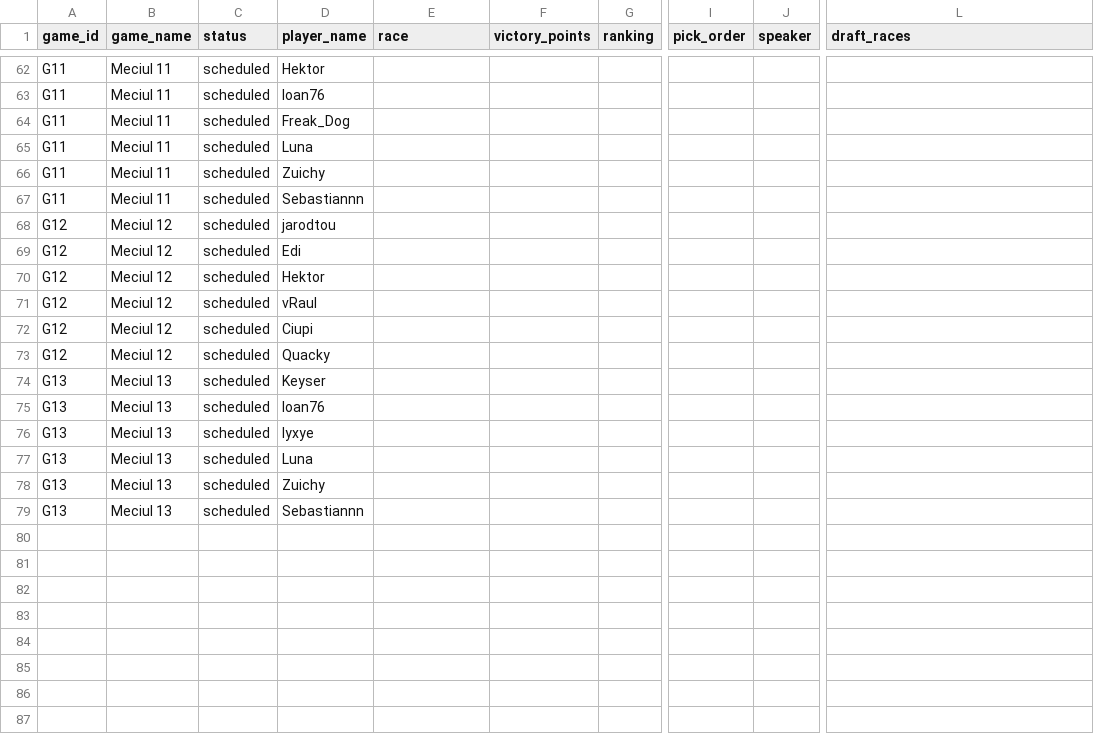
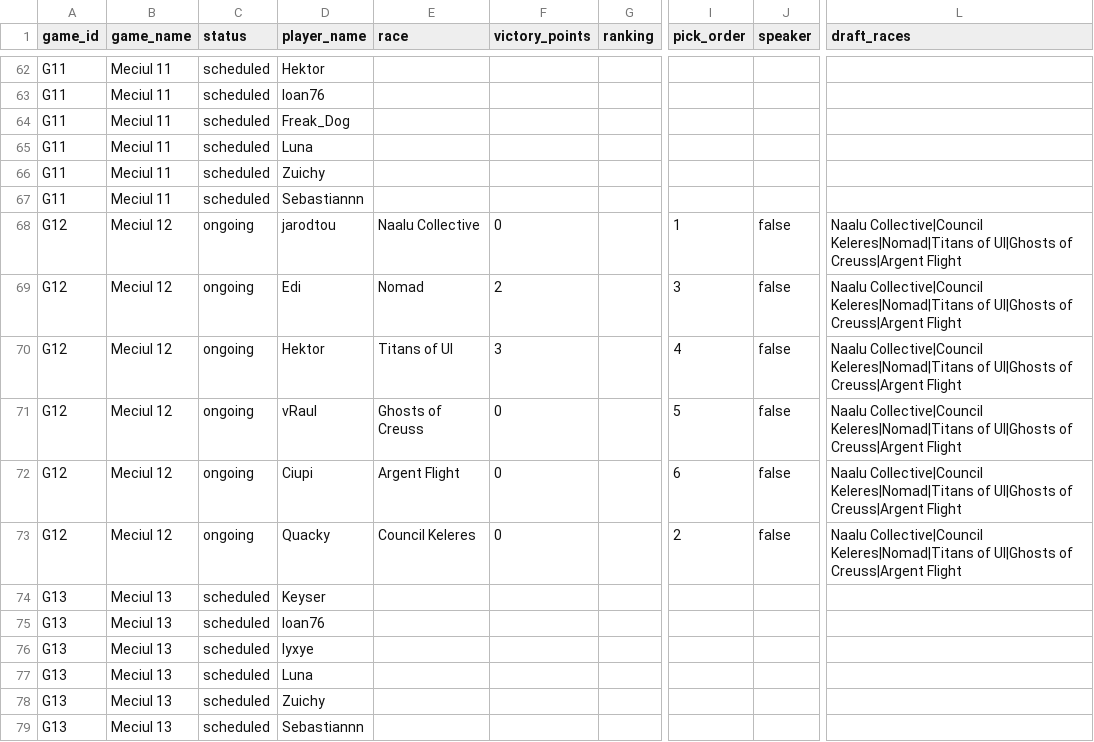
Before and after one commit to hansagif/ti4-reporter, a CSV file: season2/data/games.csv, drawn as a sheet; only a part is shown, gaps mark what is left out; the diff names each change by its address in the sheet, - before the commit and + after, or states it on an @@ line.

Commit message:
update: Meciul 12

```diff
--- a/season2/data/games.csv
+++ b/season2/data/games.csv
-C68:C73 (status): scheduled
+C68:C73 (status): ongoing
-E68 (race): (empty)
+E68 (race): Naalu Collective
-F68 (victory_points): (empty)
+F68 (victory_points): 0
-I68 (pick_order): (empty)
+I68 (pick_order): 1
-J68:J73 (speaker): (empty)
+J68:J73 (speaker): false
-L68:L73 (draft_races): (empty)
+L68:L73 (draft_races): Naalu Collective|Council Keleres|Nomad|Titans of Ul|Ghosts of Creuss|Argent Flight
-E69 (race): (empty)
+E69 (race): Nomad
-F69 (victory_points): (empty)
+F69 (victory_points): 2
-I69 (pick_order): (empty)
+I69 (pick_order): 3
-E70 (race): (empty)
+E70 (race): Titans of Ul
-F70 (victory_points): (empty)
+F70 (victory_points): 3
-I70 (pick_order): (empty)
+I70 (pick_order): 4
-E71 (race): (empty)
+E71 (race): Ghosts of Creuss
-F71:F73 (victory_points): (empty)
+F71:F73 (victory_points): 0
-I71 (pick_order): (empty)
+I71 (pick_order): 5
-E72 (race): (empty)
+E72 (race): Argent Flight
-I72 (pick_order): (empty)
+I72 (pick_order): 6
-E73 (race): (empty)
+E73 (race): Council Keleres
-I73 (pick_order): (empty)
+I73 (pick_order): 2
```
